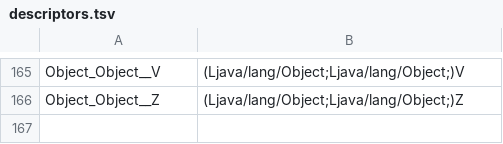
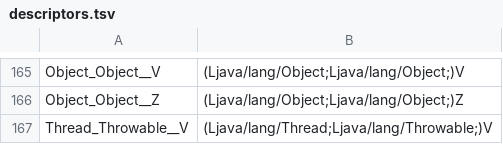
Before and after one commit to shivrajora/picodroid-rs, a TSV file: sdk/descriptors.tsv, drawn as a sheet; only a part is shown, gaps mark what is left out; the diff names each change by its address in the sheet, - before the commit and + after, or states it on an @@ line.

Commit message:
sdk: Thread.UncaughtExceptionHandler is compile-only, and pre-commit runs the embed guards
CI's Testing and Coverage jobs have been red since 791716b1 moved Thread to
java.lang: its nested UncaughtExceptionHandler became a pure-abstract java/**
class file, which no_bodiless_java_framework_classes forbids (apps resolve
java.* from ct.sym, the JVM dispatches by runtime class, so the file is flash
for nothing). The usual remedy — delete the .java file and add name-only
rows — does not apply to a nested interface the outer SDK class needs to
compile, so:

- build_support/papk.rs: COMPILE_ONLY_CLASSES, SDK classes javac must see
  but no board embeds; the one row is the handler interface, and the embed
  asserts every row matched a compiled class.
- jvm/src/native/mod.rs: the handler as a BUILTIN_CLASS_NAMES row and a
  BUILTIN_INTERFACE_METHODS row (uncaughtException), so a lambda SAM and an
  implementing class resolve as the java.util.function set does;
  descriptors.tsv gains Thread_Throwable__V. member-names.tsv loses the
  row the class file used to declare; the contract column still provides
  the m:: const.
- The guard's hint names the nested-interface case.

Why pre-commit let it through: clippy and `cargo test --no-run` never run
the tests that read the embedded SDK, and the sdk lane ran only the three
name-table currency tests. That stage now also runs
native_class_registry_tests (no body-less java/** class, every native
class registered, …) and runs for Rust changes too, since the embed step
is Rust. CLAUDE.md follows.

Verified: the guard fails on the old tree and passes now; helloworld sim
smoke; threadparity and qa_thr sim rows in both shrink modes (the uncaught
handler sections pass); pre-commit green.

```diff
--- a/sdk/descriptors.tsv
+++ b/sdk/descriptors.tsv
+row 167: Thread_Throwable__V | (Ljava/lang/Thread;Ljava/lang/Throwable;)V
```
Also changed, not shown: sdk/member-names.tsv, 6 other files.
